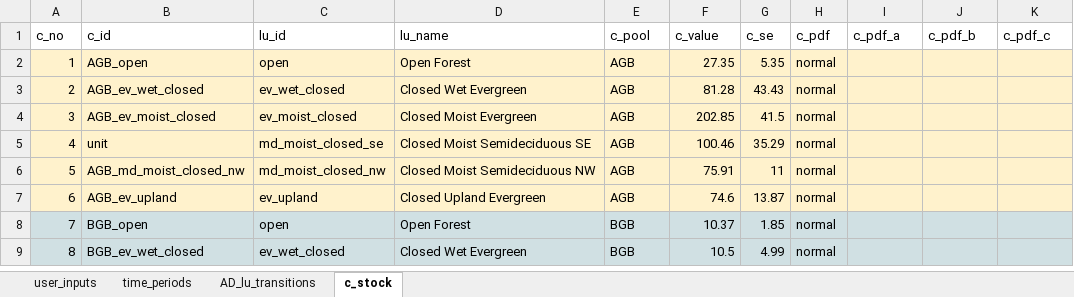
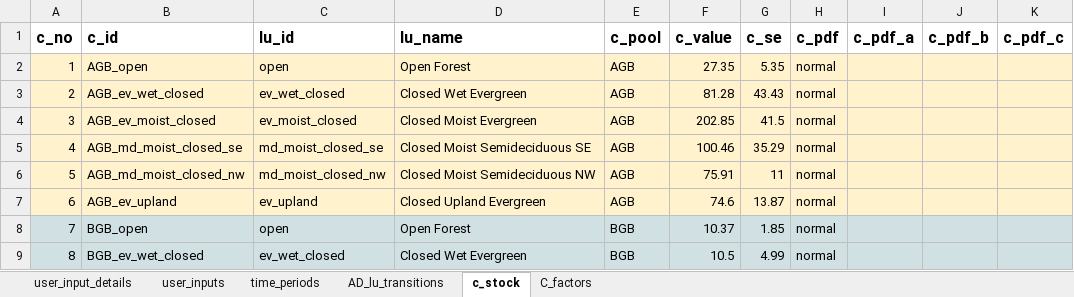
Before and after one commit to openforis/mocaredd, an Excel workbook: inst/extdata/example1.xlsx, sheet c_stock, drawn as a sheet; only a part is shown; values as stored, in another font and other column widths than the file's, no borders; the diff covers the shown part only; the diff names each change by its address in the sheet, - before the commit and + after, or states it on an @@ line.

```diff
--- a/inst/extdata/example1.xlsx (sheet c_stock)
+++ b/inst/extdata/example1.xlsx (sheet c_stock)
+sheet tab: user_input_details
+sheet tab: C_factors
-A1:K1 bold: off
+A1:K1 bold: on, text size: larger
-B5 (c_id): unit
+B5 (c_id): AGB_md_moist_closed_se
```
Also changed, not shown: 24 added rows elsewhere in this sheet, sheet AD_lu_transitions, sheet user_inputs, 8 other files.
